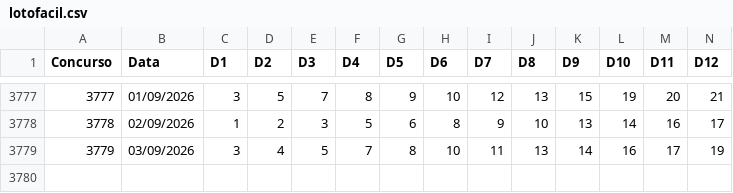
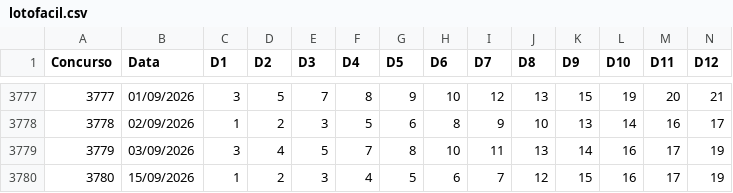
Before and after one commit to vbaiao/sortelab, a CSV file: dados/csv/lotofacil.csv, drawn as a sheet; only a part is shown, gaps mark what is left out; rows hold the shown columns only; the diff names each change by its address in the sheet, - before the commit and + after, or states it on an @@ line.

```diff
--- a/dados/csv/lotofacil.csv
+++ b/dados/csv/lotofacil.csv
+row 3780: 3780 | 15/09/2026 | 1 | 2 | 3 | 4 | 5 | 6 | 7 | 12 | 15 | 16 | 17 | 19
```
Also changed, not shown: 4 other files.
